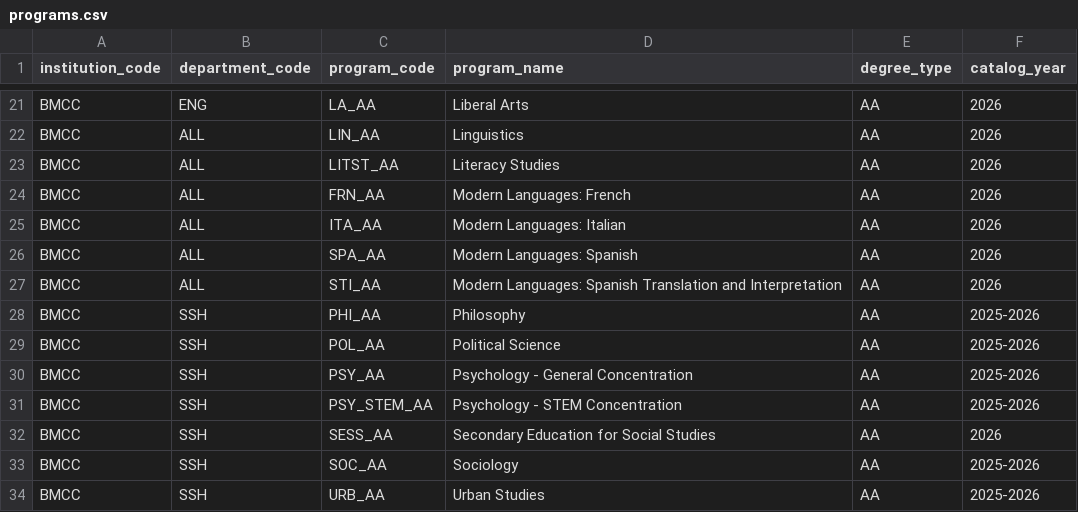
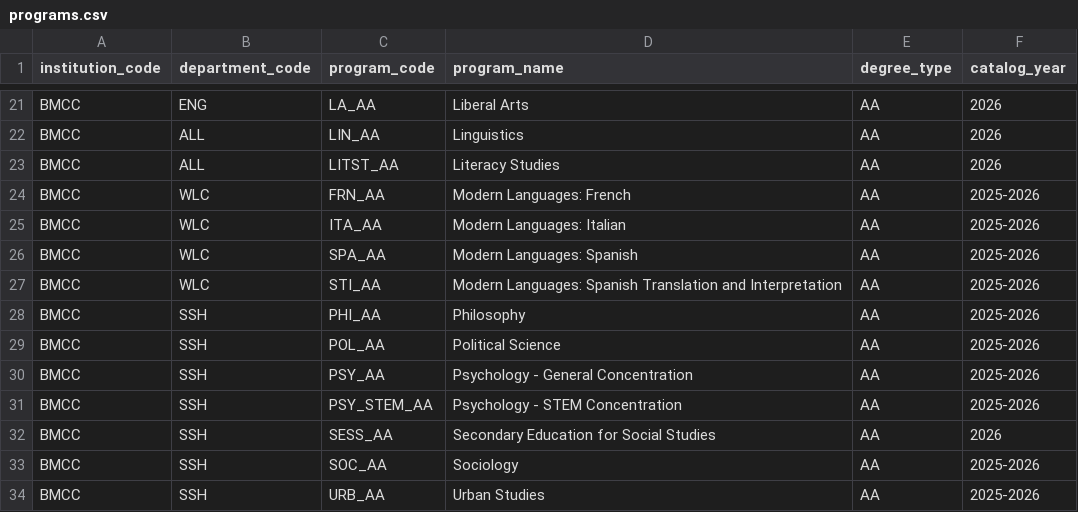
Before and after one commit to dmitrivanov/academic-advisement-system, a CSV file: docs/programs.csv, drawn as a sheet; only a part is shown, gaps mark what is left out.

```diff
--- a/docs/programs.csv
+++ b/docs/programs.csv
@@ -23,6 +23,6 @@ BMCC,ALL,LIN_AA,Linguistics,AA,2026
 BMCC,ALL,LITST_AA,Literacy Studies,AA,2026
-BMCC,ALL,FRN_AA,Modern Languages: French,AA,2026
-BMCC,ALL,ITA_AA,Modern Languages: Italian,AA,2026
-BMCC,ALL,SPA_AA,Modern Languages: Spanish,AA,2026
-BMCC,ALL,STI_AA,Modern Languages: Spanish Translation and Interpretation,AA,2026
+BMCC,WLC,FRN_AA,Modern Languages: French,AA,2025-2026
+BMCC,WLC,ITA_AA,Modern Languages: Italian,AA,2025-2026
+BMCC,WLC,SPA_AA,Modern Languages: Spanish,AA,2025-2026
+BMCC,WLC,STI_AA,Modern Languages: Spanish Translation and Interpretation,AA,2025-2026
 BMCC,SSH,PHI_AA,Philosophy,AA,2025-2026
```
Also changed, not shown: docs/cuny_beyond_careers.csv, docs/cuny_beyond_program_careers.csv, 16 other files.
